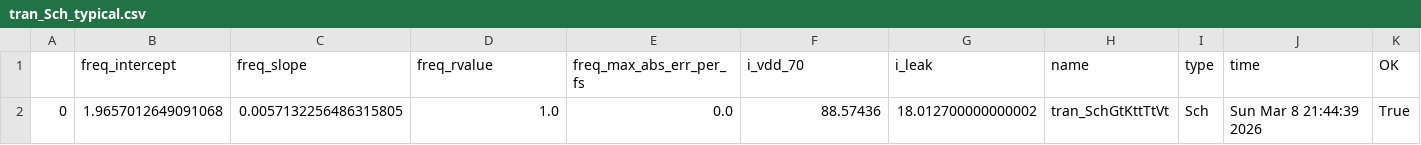
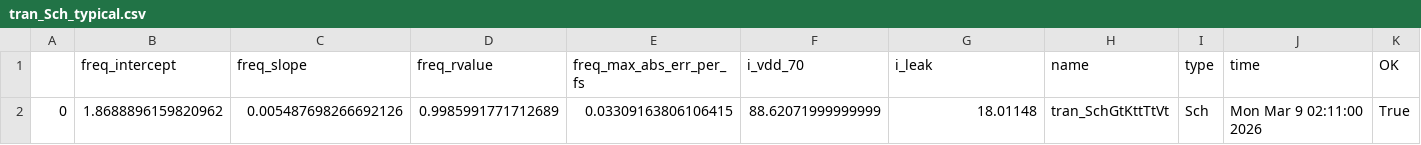
Before and after one commit to analogicus/lelo_gr02_sky130a, a CSV file: sim/LELO_GR02/results/tran_Sch_typical.csv, drawn as a sheet.

```diff
--- a/sim/LELO_GR02/results/tran_Sch_typical.csv
+++ b/sim/LELO_GR02/results/tran_Sch_typical.csv
@@ -1,2 +1,2 @@
 ,freq_intercept,freq_slope,freq_rvalue,freq_max_abs_err_per_fs,i_vdd_70,i_leak,name,type,time,OK
-0,1.9657012649091068,0.0057132256486315805,1.0,0.0,88.57436,18.012700000000002,tran_SchGtKttTtVt,Sch,Sun Mar  8 21:44:39 2026,True
+0,1.8688896159820962,0.005487698266692126,0.9985991771712689,0.03309163806106415,88.62071999999999,18.01148,tran_SchGtKttTtVt,Sch,Mon Mar  9 02:11:00 2026,True
```
Also changed, not shown: 5 other files.
